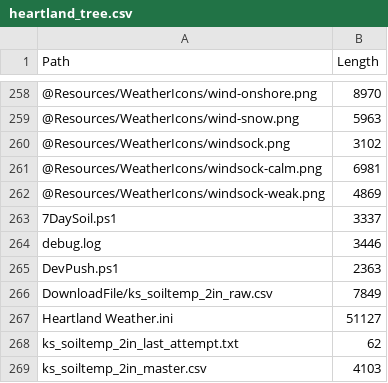
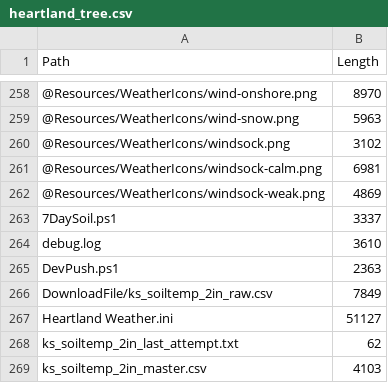
Before and after one commit to GavinHomeland/Heartland, a CSV file: heartland_tree.csv, drawn as a sheet; only a part is shown, gaps mark what is left out.

Commit message:
Heartland refresh

```diff
--- a/heartland_tree.csv
+++ b/heartland_tree.csv
@@ -263,3 +263,3 @@
 "7DaySoil.ps1","3337"
-"debug.log","3446"
+"debug.log","3610"
 "DevPush.ps1","2363"
```
Also changed, not shown: 2 other files.
